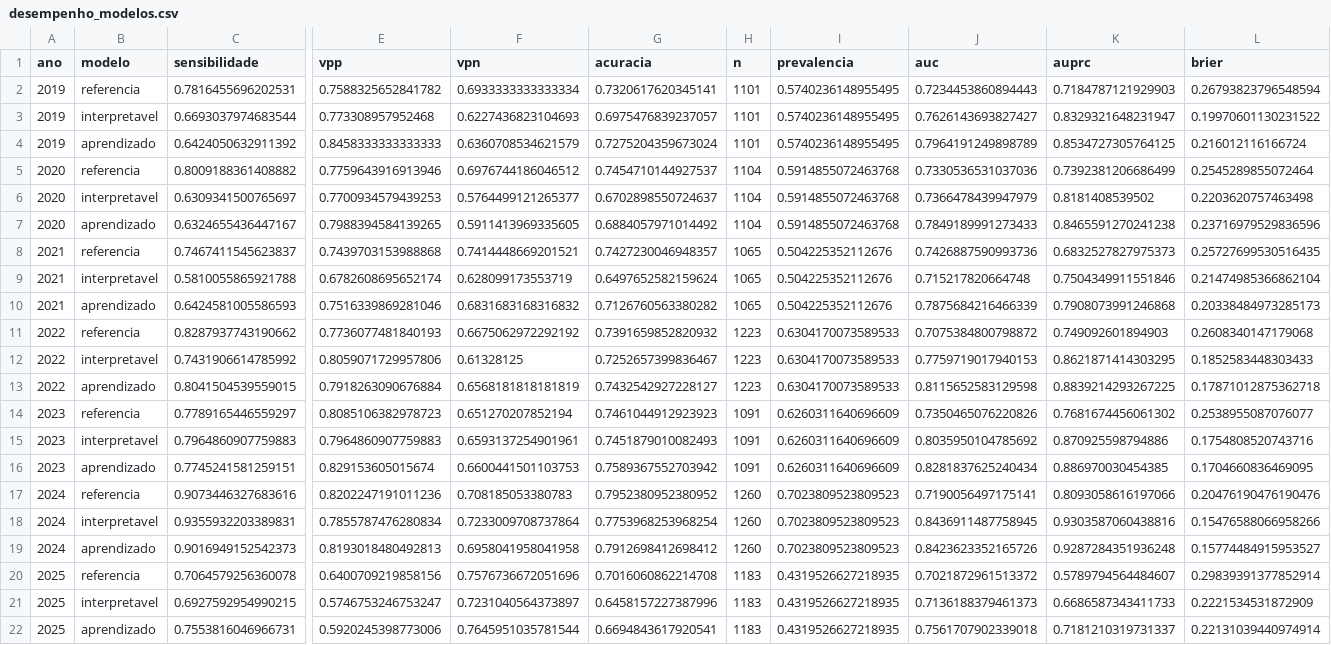
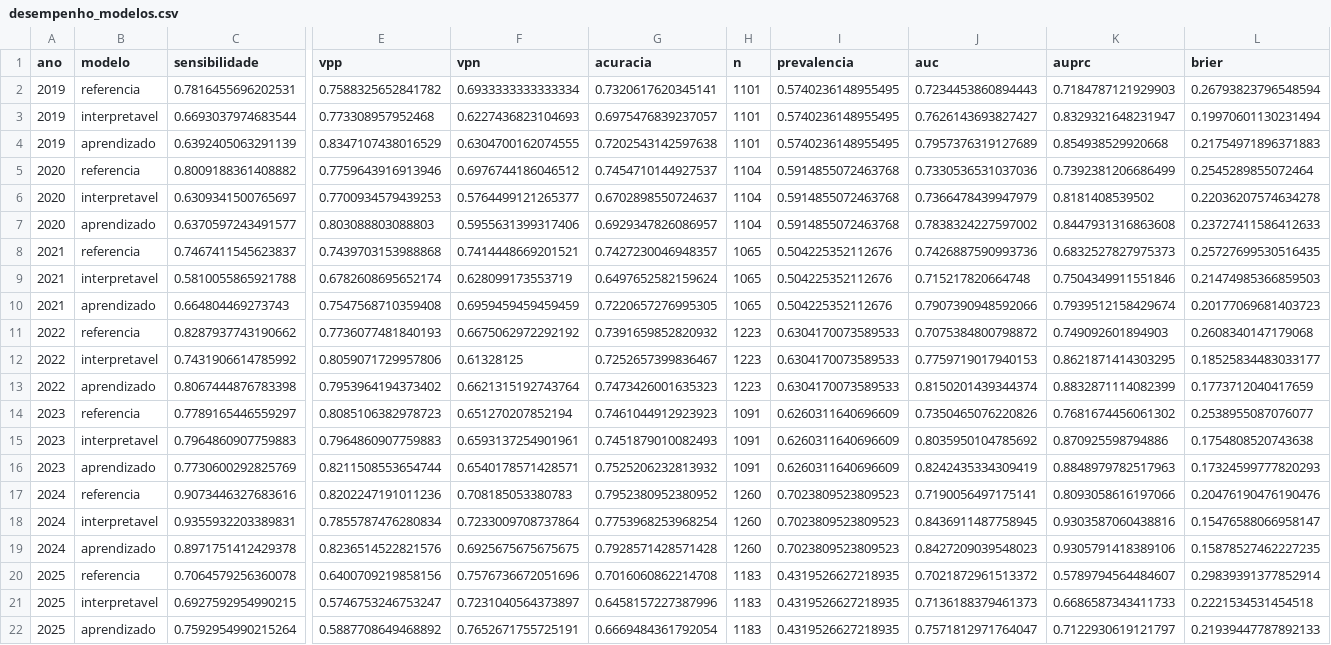
Before and after one commit to ghostopw/VIGIA-Dengue, a CSV file: saidas/desempenho_modelos.csv, drawn as a sheet; only a part is shown, gaps mark what is left out; removed rows and columns are numbered as before the commit, all else as after; rows hold the shown columns only; the diff names each change by its address in the sheet, - before the commit and + after, or states it on an @@ line.

Commit message:
Documentacao, testes e pipeline reproduzivel
- docs/dicionario_de_dados.md: dicionario das 105 variaveis (Etapa 1)
- README.md: territorio, fontes, reproducao e desempenho dos modelos
- testes/test_base.py: 10 testes, incluindo guarda contra vazamento temporal
- executar_analise.py: pipeline unico das Etapas 2 a 4

```diff
--- a/saidas/desempenho_modelos.csv
+++ b/saidas/desempenho_modelos.csv
-L3 (brier): 0.19970601130231522
+L3 (brier): 0.19970601130231494
-row 4: 2019 | aprendizado | 0.6424050632911392 | 0.8458333333333333 | 0.6360708534621579 | 0.7275204359673024 | 1101 | 0.5740236148955495 | 0.7964191249898789 | 0.8534727305764125 | 0.216012116166724
+row 4: 2019 | aprendizado | 0.6392405063291139 | 0.8347107438016529 | 0.6304700162074555 | 0.7202543142597638 | 1101 | 0.5740236148955495 | 0.7957376319127689 | 0.854938529920668 | 0.21754971896371883
-L6 (brier): 0.2203620757463498
+L6 (brier): 0.22036207574634278
-row 7: 2020 | aprendizado | 0.6324655436447167 | 0.7988394584139265 | 0.5911413969335605 | 0.6884057971014492 | 1104 | 0.5914855072463768 | 0.7849189991273433 | 0.8465591270241238 | 0.23716979529836596
+row 7: 2020 | aprendizado | 0.6370597243491577 | 0.803088803088803 | 0.5955631399317406 | 0.6929347826086957 | 1104 | 0.5914855072463768 | 0.7838324227597002 | 0.8447931316863608 | 0.23727411586412633
-L9 (brier): 0.21474985366862104
+L9 (brier): 0.21474985366859503
-row 10: 2021 | aprendizado | 0.6424581005586593 | 0.7516339869281046 | 0.6831683168316832 | 0.7126760563380282 | 1065 | 0.504225352112676 | 0.7875684216466339 | 0.7908073991246868 | 0.20338484973285173
+row 10: 2021 | aprendizado | 0.664804469273743 | 0.7547568710359408 | 0.6959459459459459 | 0.7220657276995305 | 1065 | 0.504225352112676 | 0.7907390948592066 | 0.7939512158429674 | 0.20177069681403723
-L12 (brier): 0.1852583448303433
+L12 (brier): 0.18525834483033177
-row 13: 2022 | aprendizado | 0.8041504539559015 | 0.7918263090676884 | 0.6568181818181819 | 0.7432542927228127 | 1223 | 0.6304170073589533 | 0.8115652583129598 | 0.8839214293267225 | 0.17871012875362718
+row 13: 2022 | aprendizado | 0.8067444876783398 | 0.7953964194373402 | 0.6621315192743764 | 0.7473426001635323 | 1223 | 0.6304170073589533 | 0.8150201439344374 | 0.8832871114082399 | 0.1773712040417659
-L15 (brier): 0.1754808520743716
+L15 (brier): 0.1754808520743638
-row 16: 2023 | aprendizado | 0.7745241581259151 | 0.829153605015674 | 0.6600441501103753 | 0.7589367552703942 | 1091 | 0.6260311640696609 | 0.8281837625240434 | 0.886970030454385 | 0.1704660836469095
+row 16: 2023 | aprendizado | 0.7730600292825769 | 0.8211508553654744 | 0.6540178571428571 | 0.7525206232813932 | 1091 | 0.6260311640696609 | 0.8242435334309419 | 0.8848979782517963 | 0.17324599777820293
-L18 (brier): 0.15476588066958266
+L18 (brier): 0.15476588066958147
-row 19: 2024 | aprendizado | 0.9016949152542373 | 0.8193018480492813 | 0.6958041958041958 | 0.7912698412698412 | 1260 | 0.7023809523809523 | 0.8423623352165726 | 0.9287284351936248 | 0.15774484915953527
+row 19: 2024 | aprendizado | 0.8971751412429378 | 0.8236514522821576 | 0.6925675675675675 | 0.7928571428571428 | 1260 | 0.7023809523809523 | 0.8427209039548023 | 0.9305791418389106 | 0.15878527462227235
-L21 (brier): 0.2221534531872909
+L21 (brier): 0.2221534531454518
-row 22: 2025 | aprendizado | 0.7553816046966731 | 0.5920245398773006 | 0.7645951035781544 | 0.6694843617920541 | 1183 | 0.4319526627218935 | 0.7561707902339018 | 0.7181210319731337 | 0.22131039440974914
+row 22: 2025 | aprendizado | 0.7592954990215264 | 0.5887708649468892 | 0.7652671755725191 | 0.6669484361792054 | 1183 | 0.4319526627218935 | 0.7571812971764047 | 0.7122930619121797 | 0.21939447787892133
```
Also changed, not shown: 4 other files.
